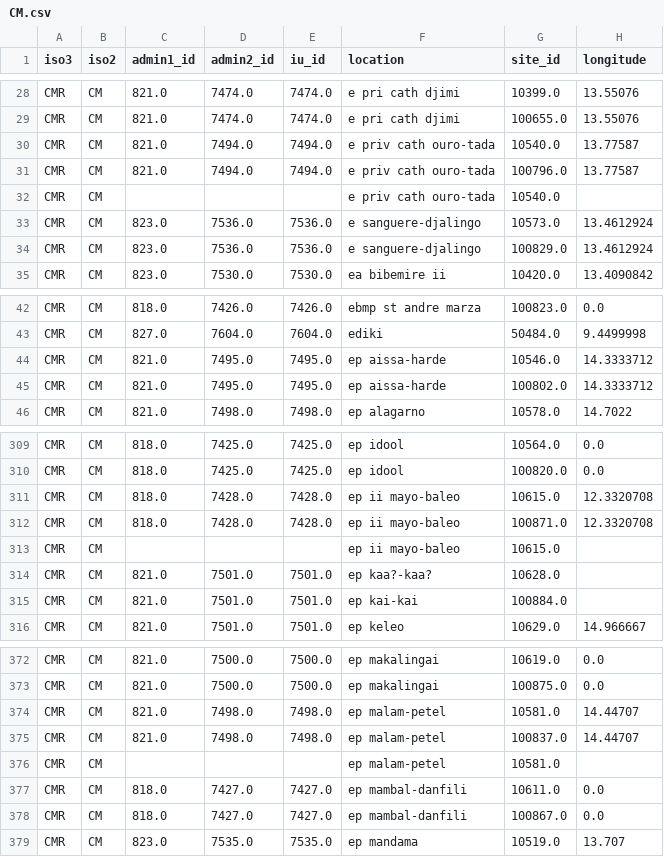
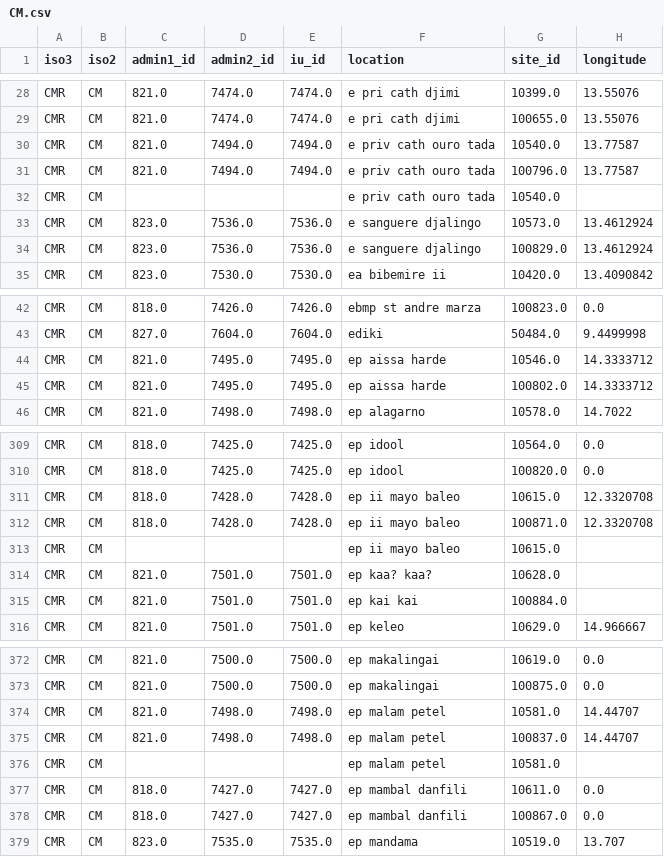
Before and after one commit to helminthiases/infections, a CSV file: warehouse/data/sitelevel/CM.csv, drawn as a sheet; only a part is shown, gaps mark what is left out; the diff covers the shown part only; the diff names each change by its address in the sheet, - before the commit and + after, or states it on an @@ line.

```diff
--- a/warehouse/data/sitelevel/CM.csv
+++ b/warehouse/data/sitelevel/CM.csv
-F30:F32 (location): e priv cath ouro-tada
+F30:F32 (location): e priv cath ouro tada
-F33:F34 (location): e sanguere-djalingo
+F33:F34 (location): e sanguere djalingo
-F44:F45 (location): ep aissa-harde
+F44:F45 (location): ep aissa harde
-F311:F313 (location): ep ii mayo-baleo
+F311:F313 (location): ep ii mayo baleo
-F314 (location): ep kaa?-kaa?
+F314 (location): ep kaa? kaa?
-F315 (location): ep kai-kai
+F315 (location): ep kai kai
-F374:F376 (location): ep malam-petel
+F374:F376 (location): ep malam petel
-F377:F378 (location): ep mambal-danfili
+F377:F378 (location): ep mambal danfili
```
Also changed, not shown: 60 edited cells elsewhere in this file.
